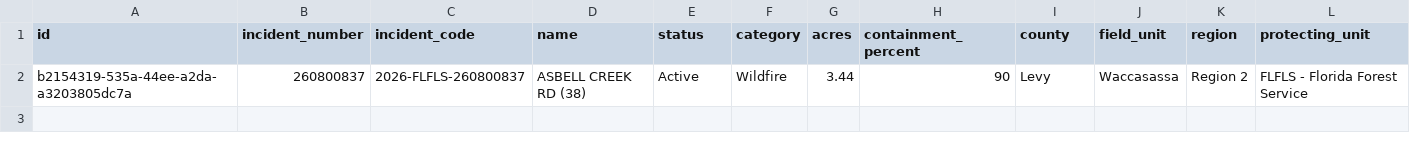
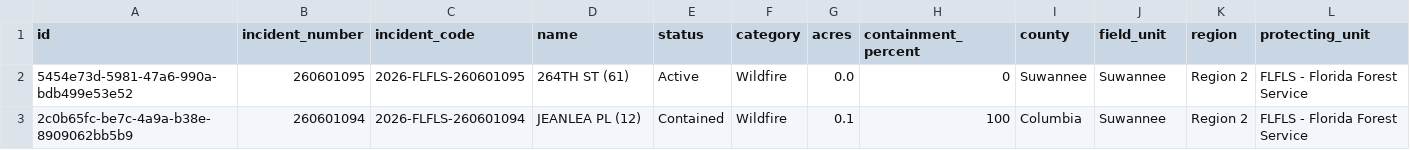
Before and after one commit to SunSentinel/wildfire-tracking-map, a CSV file: ffs_active_fires.csv, drawn as a sheet; only a part is shown; removed rows and columns are numbered as before the commit, all else as after; rows hold the shown columns only; the diff names each change by its address in the sheet, - before the commit and + after, or states it on an @@ line.

```diff
--- a/ffs_active_fires.csv
+++ b/ffs_active_fires.csv
-row 2: b2154319-535a-44ee-a2da-a3203805dc7a | 260800837 | 2026-FLFLS-260800837 | ASBELL CREEK RD (38) | Active | Wildfire | 3.44 | 90 | Levy | Waccasassa | Region 2 | FLFLS - Florida Forest Service
+row 2: 5454e73d-5981-47a6-990a-bdb499e53e52 | 260601095 | 2026-FLFLS-260601095 | 264TH ST (61) | Active | Wildfire | 0.0 | 0 | Suwannee | Suwannee | Region 2 | FLFLS - Florida Forest Service
+row 3: 2c0b65fc-be7c-4a9a-b38e-8909062bb5b9 | 260601094 | 2026-FLFLS-260601094 | JEANLEA PL (12) | Contained | Wildfire | 0.1 | 100 | Columbia | Suwannee | Region 2 | FLFLS - Florida Forest Service
```
Also changed, not shown: 2 other files.
